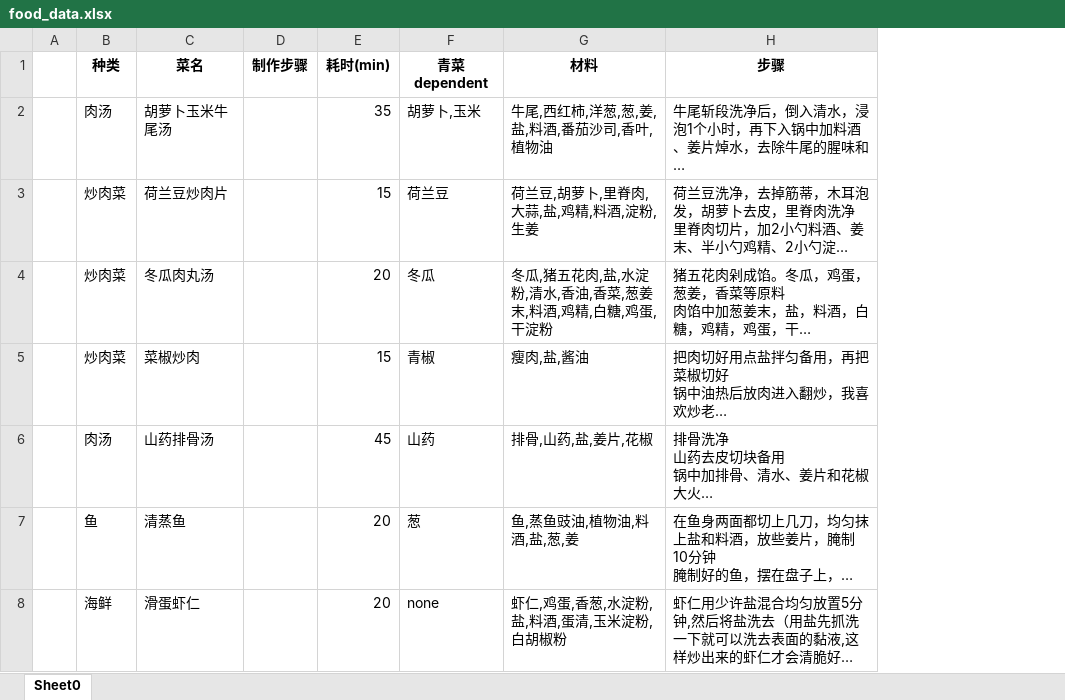
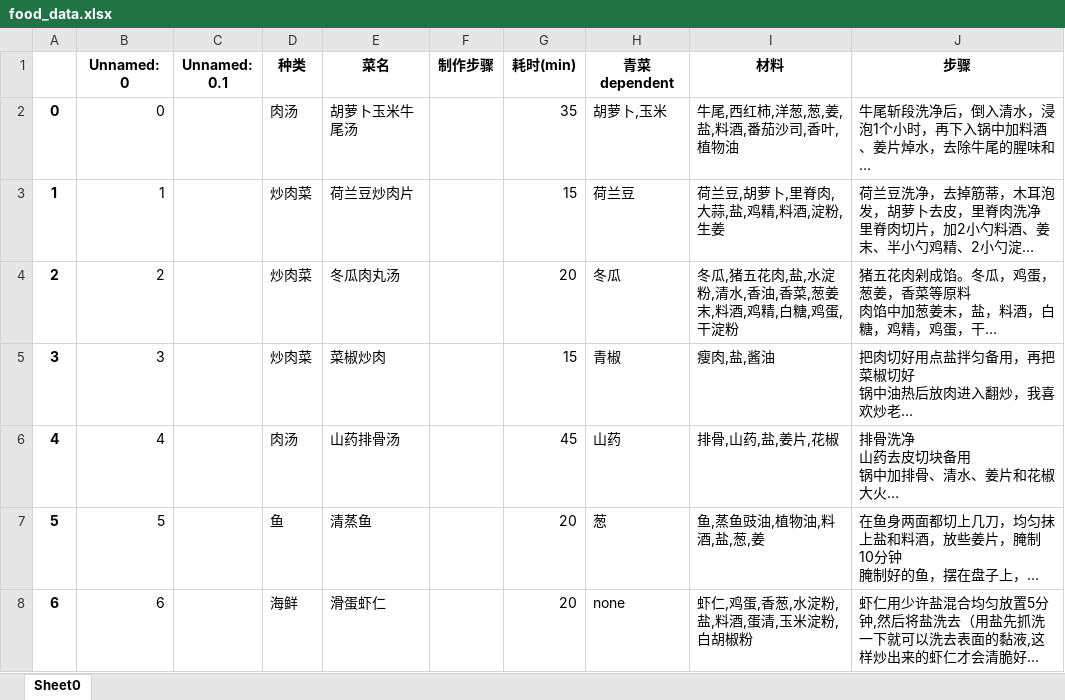
Before and after one commit to ChengdaoYang/Food_helper, an Excel workbook: food_data.xlsx, sheet Sheet0, drawn as a sheet; long unchanged cells end in …; values as stored, in another font and other column widths than the file's, no borders; removed rows and columns are numbered as before the commit, all else as after; the diff names each change by its address in the sheet, - before the commit and + after, or states it on an @@ line.

```diff
--- a/food_data.xlsx (sheet Sheet0)
+++ b/food_data.xlsx (sheet Sheet0)
-column A, empty
+column A, rows 2-8: 0 | 1 | 2 | 3 | 4 | 5 | 6
+column B (Unnamed: 0), rows 2-8: 0 | 1 | 2 | 3 | 4 | 5 | 6
+column C (Unnamed: 0.1), empty
```
Also changed, not shown: 3 other files.
